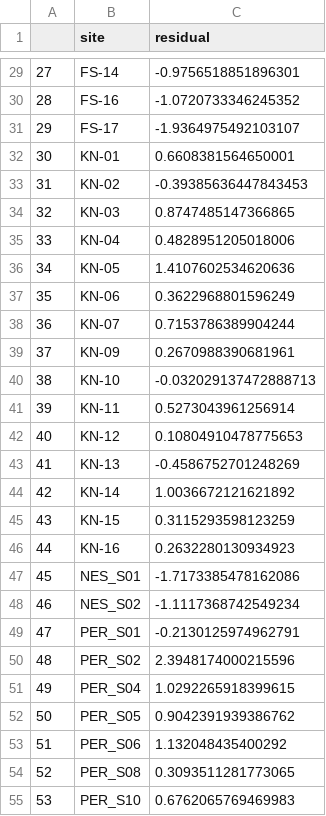
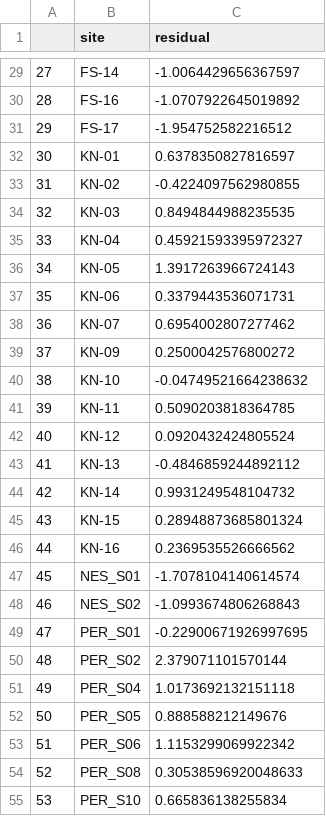
Before and after one commit to ear-team/haupert_acoustic_indices_2025, a CSV file: results/nROI_residuals_simple_regression.csv, drawn as a sheet; only a part is shown, gaps mark what is left out; the diff covers the shown part only.

```diff
--- a/results/nROI_residuals_simple_regression.csv
+++ b/results/nROI_residuals_simple_regression.csv
@@ -29,27 +29,27 @@
-27,FS-14,-0.9756518851896301
-28,FS-16,-1.0720733346245352
-29,FS-17,-1.9364975492103107
-30,KN-01,0.6608381564650001
-31,KN-02,-0.39385636447843453
-32,KN-03,0.8747485147366865
-33,KN-04,0.4828951205018006
-34,KN-05,1.4107602534620636
-35,KN-06,0.3622968801596249
-36,KN-07,0.7153786389904244
-37,KN-09,0.2670988390681961
-38,KN-10,-0.032029137472888713
-39,KN-11,0.5273043961256914
-40,KN-12,0.10804910478775653
-41,KN-13,-0.4586752701248269
-42,KN-14,1.0036672121621892
-43,KN-15,0.3115293598123259
-44,KN-16,0.2632280130934923
-45,NES_S01,-1.7173385478162086
-46,NES_S02,-1.1117368742549234
-47,PER_S01,-0.2130125974962791
-48,PER_S02,2.3948174000215596
-49,PER_S04,1.0292265918399615
-50,PER_S05,0.9042391939386762
-51,PER_S06,1.132048435400292
-52,PER_S08,0.3093511281773065
-53,PER_S10,0.6762065769469983
+27,FS-14,-1.0064429656367597
+28,FS-16,-1.0707922645019892
+29,FS-17,-1.954752582216512
+30,KN-01,0.6378350827816597
+31,KN-02,-0.4224097562980855
+32,KN-03,0.8494844988235535
+33,KN-04,0.45921593395972327
+34,KN-05,1.3917263966724143
+35,KN-06,0.3379443536071731
+36,KN-07,0.6954002807277462
+37,KN-09,0.2500042576800272
+38,KN-10,-0.04749521664238632
+39,KN-11,0.5090203818364785
+40,KN-12,0.0920432424805524
+41,KN-13,-0.4846859244892112
+42,KN-14,0.9931249548104732
+43,KN-15,0.28948873685801324
+44,KN-16,0.2369535526666562
+45,NES_S01,-1.7078104140614574
+46,NES_S02,-1.0993674806268843
+47,PER_S01,-0.22900671926997695
+48,PER_S02,2.379071101570144
+49,PER_S04,1.0173692132151118
+50,PER_S05,0.888588212149676
+51,PER_S06,1.1153299069922342
+52,PER_S08,0.30538596920048633
+53,PER_S10,0.665836138255834
```
Also changed, not shown: 124 edited cells elsewhere in this file, 4 other files.
